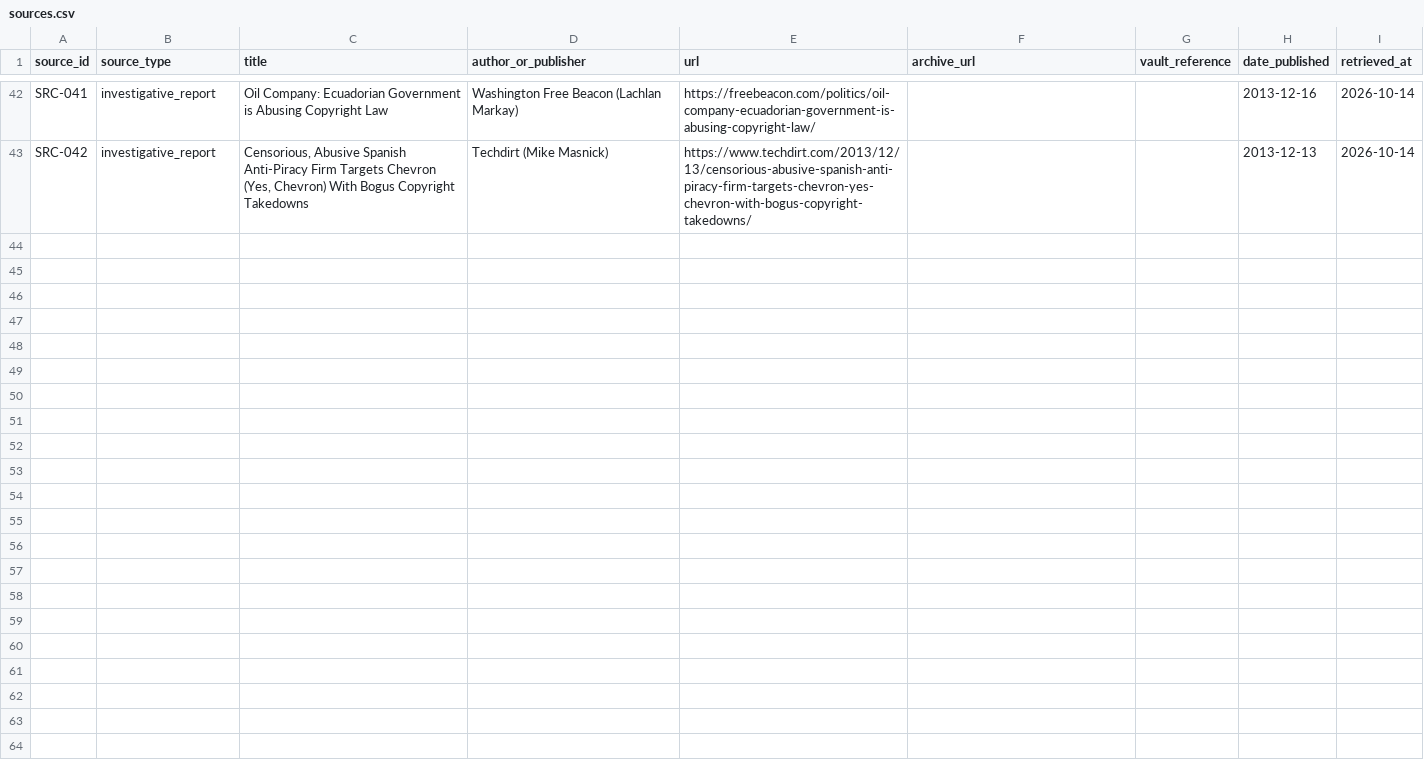
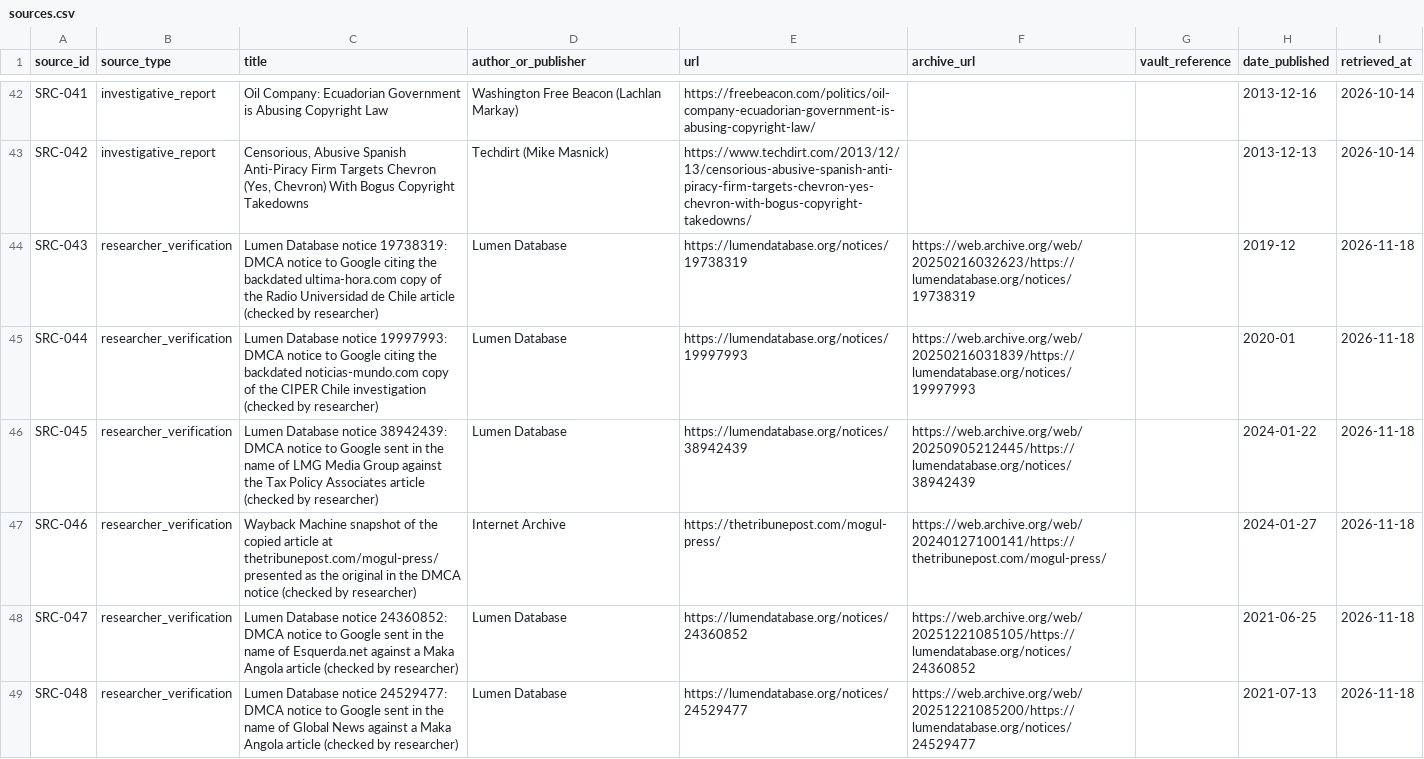
Before and after one commit to Provereno-Media/Erase-On-Demand-Bad-Actors-VS-Journalists, a CSV file: data/sources.csv, drawn as a sheet; only a part is shown, gaps mark what is left out; the diff covers the shown part only.

```diff
--- a/data/sources.csv
+++ b/data/sources.csv
@@ -43 +43,7 @@ SRC-041,investigative_report,Oil Company: Ecuadorian Government is Abusing Copyr
 SRC-042,investigative_report,"Censorious, Abusive Spanish Anti-Piracy Firm Targets Chevron (Yes, Chevron) With Bogus Copyright Takedowns",Techdirt (Mike Masnick),https://www.techdirt.com/2013/12/13/censorious-abusive-spanish-anti-piracy-firm-targets-chevron-yes-chevron-with-bogus-copyright-takedowns/,,,2013-12-13,2026-10-14
+SRC-043,researcher_verification,Lumen Database notice 19738319: DMCA notice to Google citing the backdated ultima-hora.com copy of the Radio Universidad de Chile article (checked by researcher),Lumen Database,https://lumendatabase.org/notices/19738319,https://web.archive.org/web/20250216032623/https://lumendatabase.org/notices/19738319,,2019-12,2026-11-18
+SRC-044,researcher_verification,Lumen Database notice 19997993: DMCA notice to Google citing the backdated noticias-mundo.com copy of the CIPER Chile investigation (checked by researcher),Lumen Database,https://lumendatabase.org/notices/19997993,https://web.archive.org/web/20250216031839/https://lumendatabase.org/notices/19997993,,2020-01,2026-11-18
+SRC-045,researcher_verification,Lumen Database notice 38942439: DMCA notice to Google sent in the name of LMG Media Group against the Tax Policy Associates article (checked by researcher),Lumen Database,https://lumendatabase.org/notices/38942439,https://web.archive.org/web/20250905212445/https://lumendatabase.org/notices/38942439,,2024-01-22,2026-11-18
+SRC-046,researcher_verification,Wayback Machine snapshot of the copied article at thetribunepost.com/mogul-press/ presented as the original in the DMCA notice (checked by researcher),Internet Archive,https://thetribunepost.com/mogul-press/,https://web.archive.org/web/20240127100141/https://thetribunepost.com/mogul-press/,,2024-01-27,2026-11-18
+SRC-047,researcher_verification,Lumen Database notice 24360852: DMCA notice to Google sent in the name of Esquerda.net against a Maka Angola article (checked by researcher),Lumen Database,https://lumendatabase.org/notices/24360852,https://web.archive.org/web/20251221085105/https://lumendatabase.org/notices/24360852,,2021-06-25,2026-11-18
+SRC-048,researcher_verification,Lumen Database notice 24529477: DMCA notice to Google sent in the name of Global News against a Maka Angola article (checked by researcher),Lumen Database,https://lumendatabase.org/notices/24529477,https://web.archive.org/web/20251221085200/https://lumendatabase.org/notices/24529477,,2021-07-13,2026-11-18
```
Also changed, not shown: 6 added rows and 3 edited cells elsewhere in this file, data/cases.csv, 4 other files.
